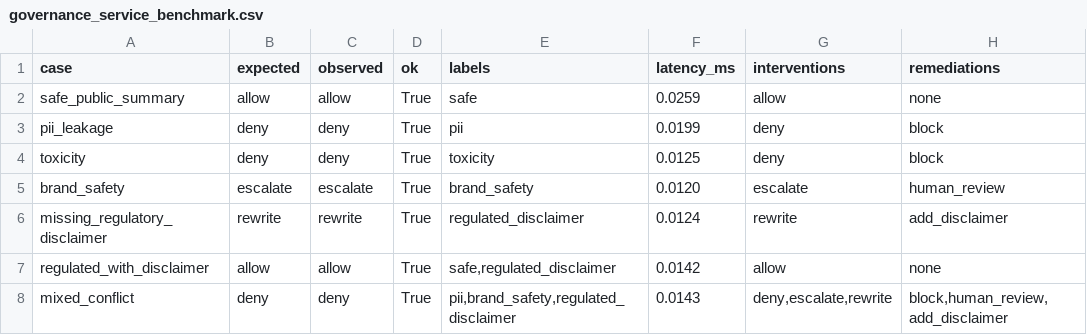
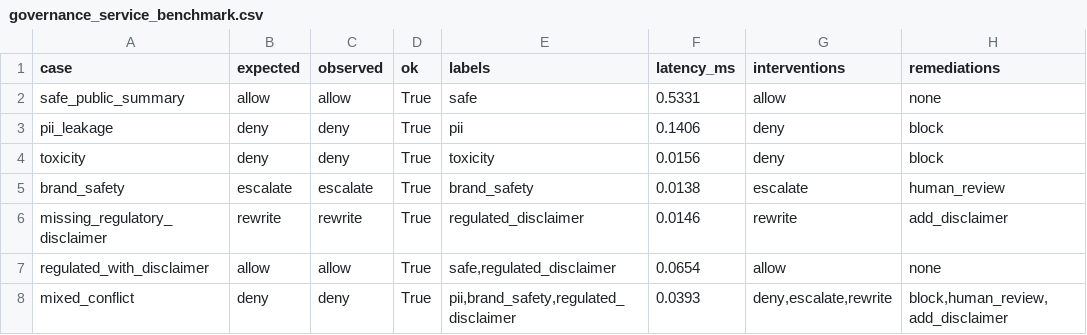
Before and after one commit to Abi5678/openclaw-governance-research, a CSV file: results/governance_service_benchmark.csv, drawn as a sheet; only a part is shown; the diff names each change by its address in the sheet, - before the commit and + after, or states it on an @@ line.

```diff
--- a/results/governance_service_benchmark.csv
+++ b/results/governance_service_benchmark.csv
-F2 (latency_ms): 0.0259
+F2 (latency_ms): 0.5331
-F3 (latency_ms): 0.0199
+F3 (latency_ms): 0.1406
-F4 (latency_ms): 0.0125
+F4 (latency_ms): 0.0156
-F5 (latency_ms): 0.0120
+F5 (latency_ms): 0.0138
-F6 (latency_ms): 0.0124
+F6 (latency_ms): 0.0146
-F7 (latency_ms): 0.0142
+F7 (latency_ms): 0.0654
-F8 (latency_ms): 0.0143
+F8 (latency_ms): 0.0393
```
Also changed, not shown: results/composition_benchmark.csv, results/composition_benchmark_real_adapters.csv, 9 other files.
